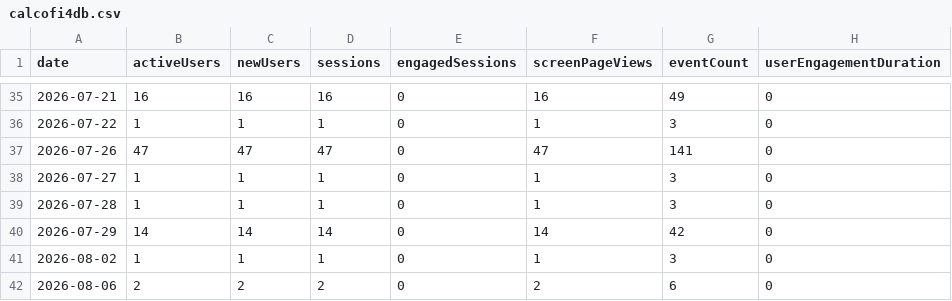
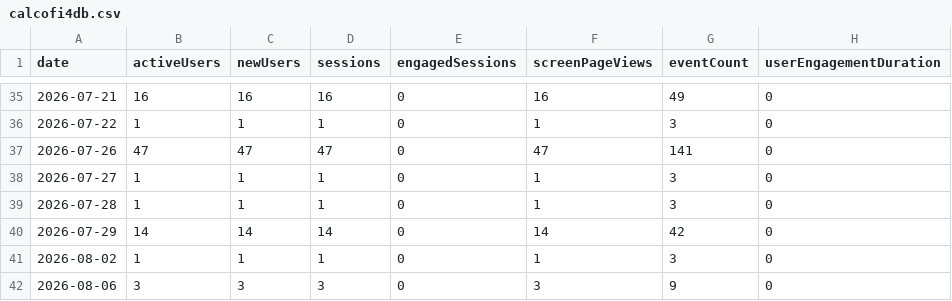
Before and after one commit to CalCOFI/analytics, a CSV file: static/data/daily/calcofi4db.csv, drawn as a sheet; only a part is shown, gaps mark what is left out.

```diff
--- a/static/data/daily/calcofi4db.csv
+++ b/static/data/daily/calcofi4db.csv
@@ -41,2 +41,2 @@ date,activeUsers,newUsers,sessions,engagedSessions,screenPageViews,eventCount,us
 2026-08-02,1,1,1,0,1,3,0
-2026-08-06,2,2,2,0,2,6,0
+2026-08-06,3,3,3,0,3,9,0
```
Also changed, not shown: static/data/daily/calcofi4r.csv, static/data/daily/db-viz-station.csv, 15 other files.
